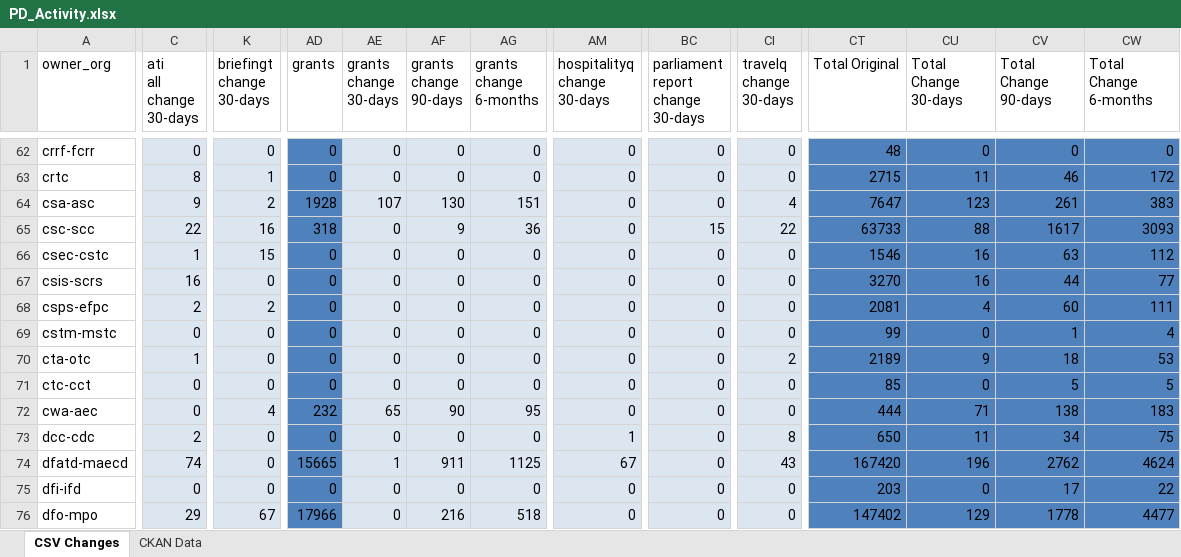
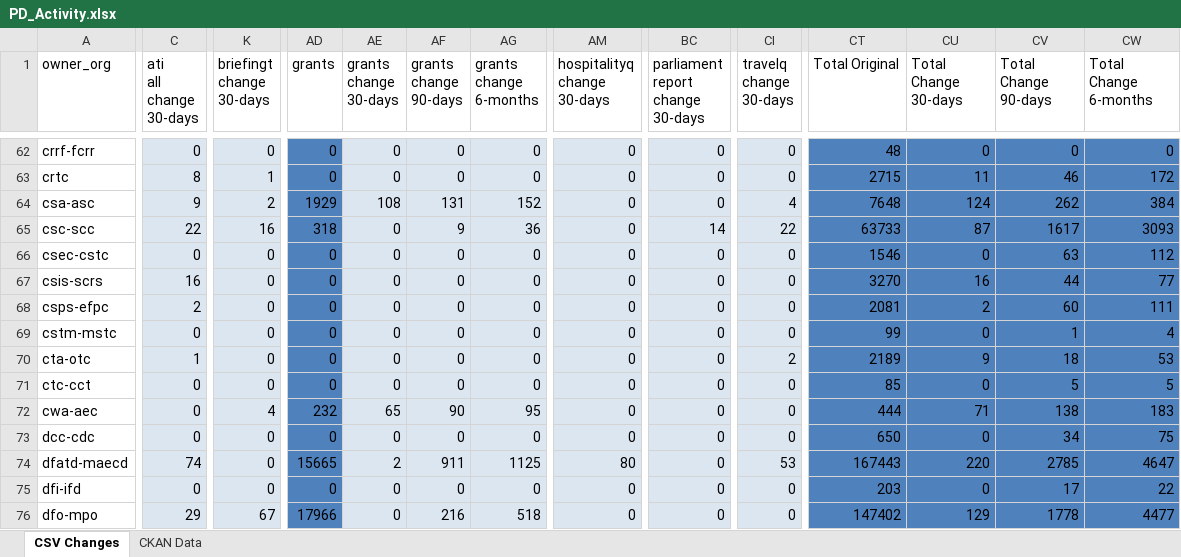
Before and after one commit to open-data/analytics-corporate-reporting, an Excel workbook: PD_CHANGES_RPT/PD_Activity.xlsx, sheet CSV Changes, drawn as a sheet; only a part is shown, gaps mark what is left out; values as stored, in another font and other column widths than the file's, no borders; the diff covers the shown part only; the diff names each change by its address in the sheet, - before the commit and + after, or states it on an @@ line.

```diff
--- a/PD_CHANGES_RPT/PD_Activity.xlsx (sheet CSV Changes)
+++ b/PD_CHANGES_RPT/PD_Activity.xlsx (sheet CSV Changes)
-AD64 (grants): 1928
+AD64 (grants): 1929
-AE64 (grants change 30-days): 107
+AE64 (grants change 30-days): 108
-AF64 (grants change 90-days): 130
+AF64 (grants change 90-days): 131
-AG64 (grants change 6-months): 151
+AG64 (grants change 6-months): 152
-CT64 (Total Original): 7647
+CT64 (Total Original): 7648
-CU64 (Total Change 30-days): 123
+CU64 (Total Change 30-days): 124
-CV64 (Total Change 90-days): 261
+CV64 (Total Change 90-days): 262
-CW64 (Total Change 6-months): 383
+CW64 (Total Change 6-months): 384
-BC65 (parliament report change 30-days): 15
+BC65 (parliament report change 30-days): 14
-CU65 (Total Change 30-days): 88
+CU65 (Total Change 30-days): 87
-C66 (ati all change 30-days): 1
+C66 (ati all change 30-days): 0
-K66 (briefingt change 30-days): 15
+K66 (briefingt change 30-days): 0
-CU66 (Total Change 30-days): 16
+CU66 (Total Change 30-days): 0
-K68 (briefingt change 30-days): 2
+K68 (briefingt change 30-days): 0
-CU68 (Total Change 30-days): 4
+CU68 (Total Change 30-days): 2
-C73 (ati all change 30-days): 2
+C73 (ati all change 30-days): 0
-AM73 (hospitalityq change 30-days): 1
+AM73 (hospitalityq change 30-days): 0
-CI73 (travelq change 30-days): 8
+CI73 (travelq change 30-days): 0
-CU73 (Total Change 30-days): 11
+CU73 (Total Change 30-days): 0
-AE74 (grants change 30-days): 1
+AE74 (grants change 30-days): 2
-AM74 (hospitalityq change 30-days): 67
+AM74 (hospitalityq change 30-days): 80
-CI74 (travelq change 30-days): 43
+CI74 (travelq change 30-days): 53
-CT74 (Total Original): 167420
+CT74 (Total Original): 167443
-CU74 (Total Change 30-days): 196
+CU74 (Total Change 30-days): 220
-CV74 (Total Change 90-days): 2762
+CV74 (Total Change 90-days): 2785
-CW74 (Total Change 6-months): 4624
+CW74 (Total Change 6-months): 4647
```
Also changed, not shown: 111 edited cells elsewhere in this sheet, 1 other file.
